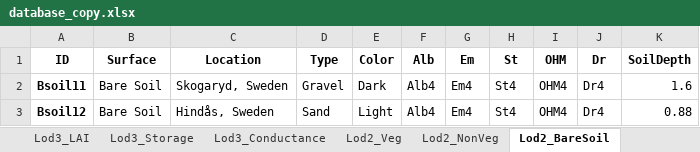
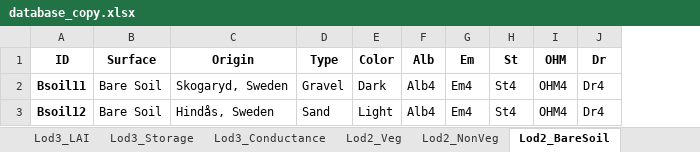
Before and after one commit to gusbacos/SUEWS-Database-manager, an Excel workbook: urban_type_creator/database_copy.xlsx, sheet Lod2_BareSoil, drawn as a sheet; values as stored, in another font and other column widths than the file's, no borders; the diff names each change by its address in the sheet, - before the commit and + after, or states it on an @@ line.

```diff
--- a/urban_type_creator/database_copy.xlsx (sheet Lod2_BareSoil)
+++ b/urban_type_creator/database_copy.xlsx (sheet Lod2_BareSoil)
-column K (SoilDepth), rows 2-3: 1.6 | 0.88
-C1: Location
+C1: Origin
```
Also changed, not shown: sheet Lod3_Albedo, sheet Lod3_LAI, sheet Lod3_Storage, sheet Lod3_OHM, sheet Lod2_NonVeg, sheet Lod2_Water, 6 more sheets, 3 other files.
